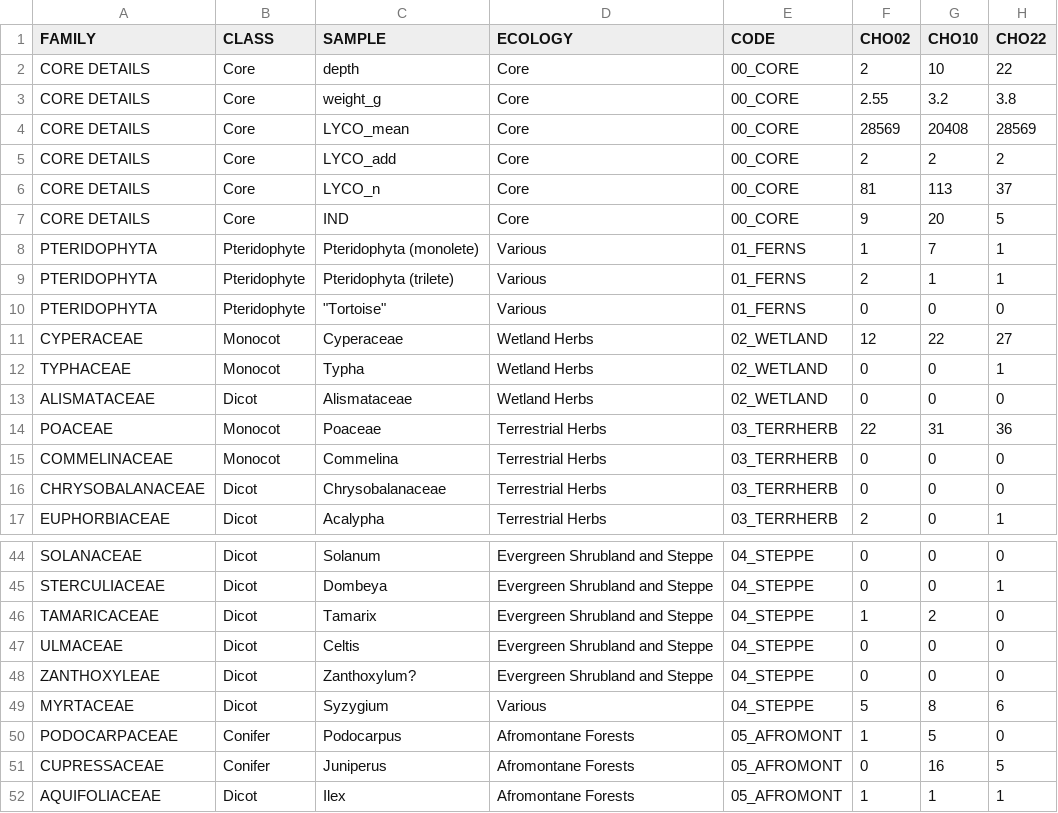
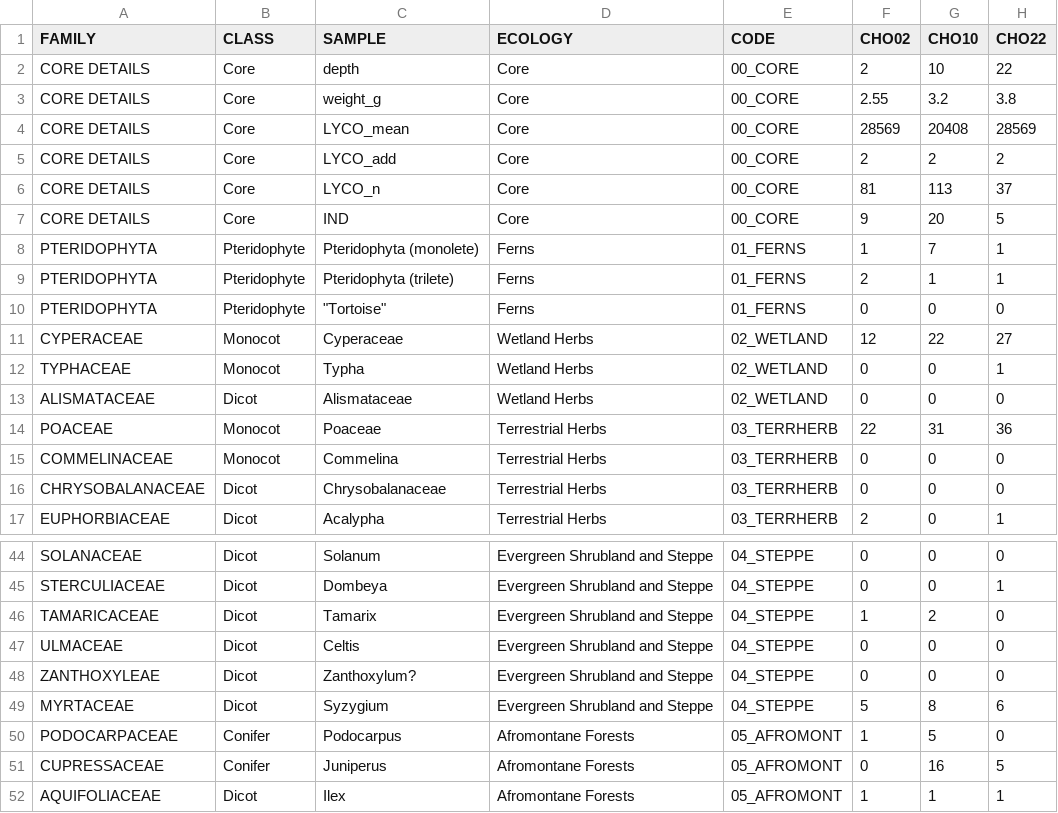
Before and after one commit to ckiahtipes/Gamo-Highlands, a CSV file: GAMO_all.csv, drawn as a sheet; only a part is shown, gaps mark what is left out; the diff names each change by its address in the sheet, - before the commit and + after, or states it on an @@ line.

```diff
--- a/GAMO_all.csv
+++ b/GAMO_all.csv
-D8:D10 (ECOLOGY): Various
+D8:D10 (ECOLOGY): Ferns
-D49 (ECOLOGY): Various
+D49 (ECOLOGY): Evergreen Shrubland and Steppe
```
Also changed, not shown: 7 other files.
